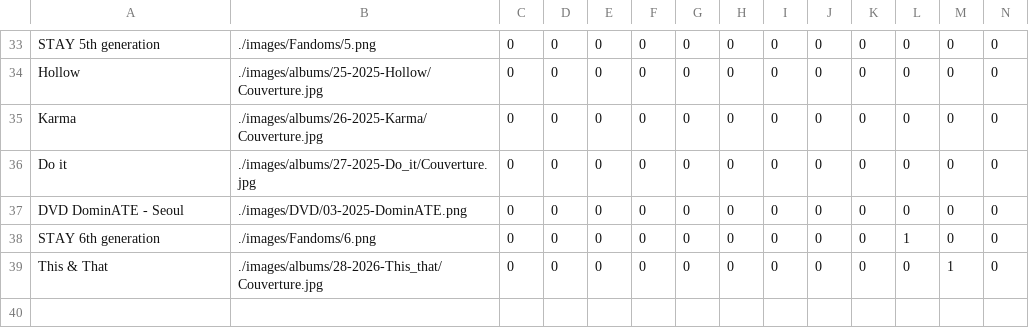
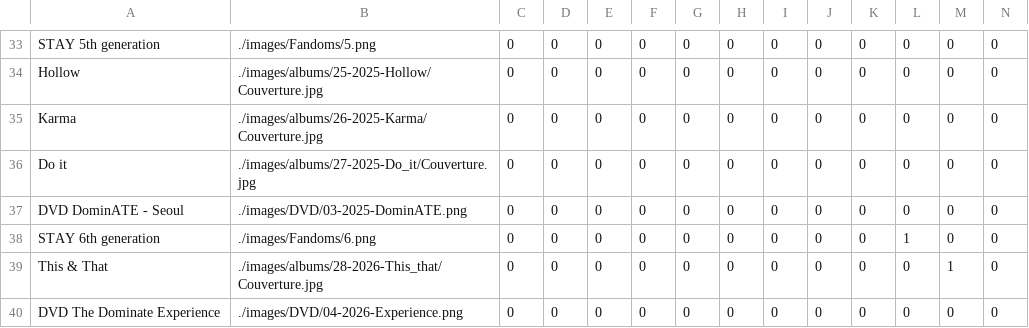
Before and after one commit to Layer09/StrayKids-Album-Collection, a CSV file: PC-csv/Laurana/Duos-off.csv, drawn as a sheet; only a part is shown, gaps mark what is left out; rows hold the shown columns only; the diff names each change by its address in the sheet, - before the commit and + after, or states it on an @@ line.

```diff
--- a/PC-csv/Laurana/Duos-off.csv
+++ b/PC-csv/Laurana/Duos-off.csv
+row 40: DVD The Dominate Experience | ./images/DVD/04-2026-Experience.png | 0 | 0 | 0 | 0 | 0 | 0 | 0 | 0 | 0 | 0 | 0 | 0
```
Also changed, not shown: PC-csv/AndyERROR/Bonus-off.csv, PC-csv/AndyERROR/Duos-off.csv, 6 other files.
